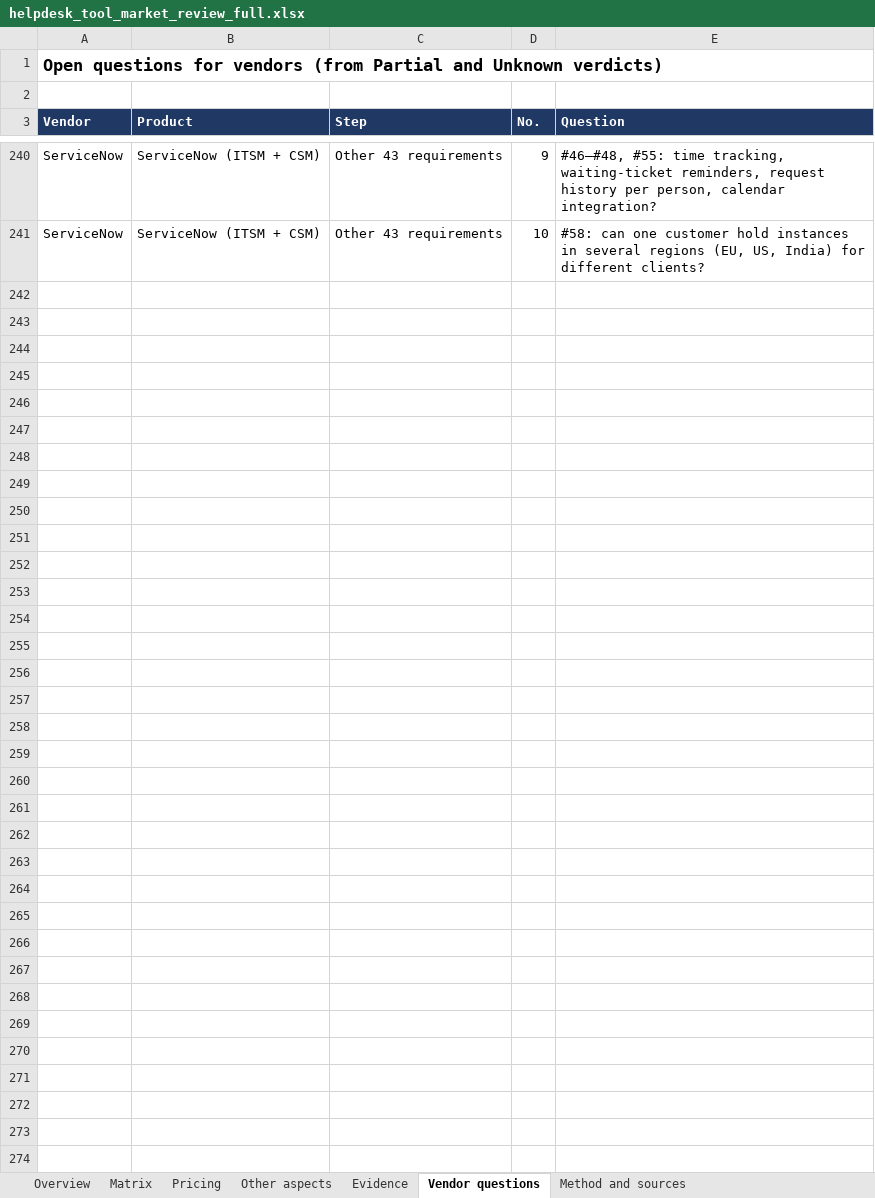
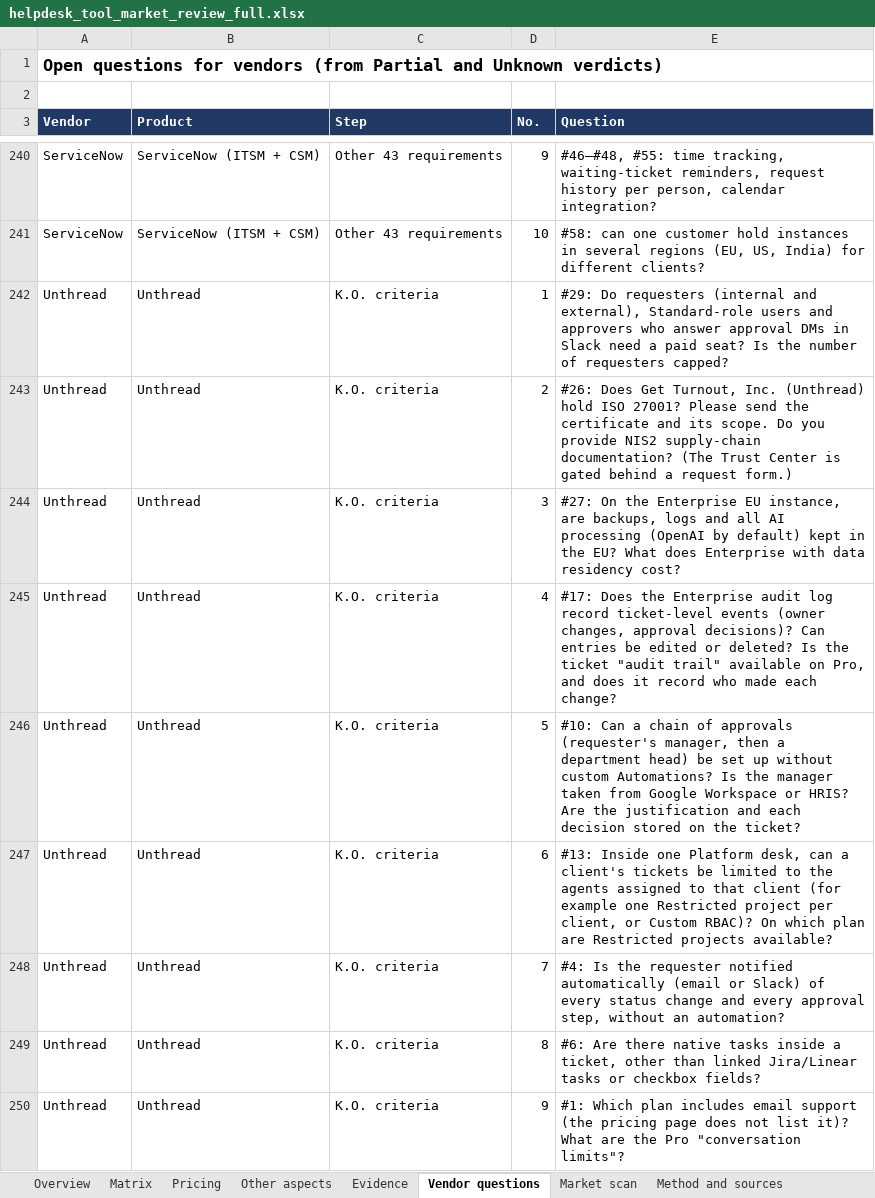
Before and after one commit to Appsilon/Operations_Ticketing_system, an Excel workbook: output/helpdesk_tool_market_review_full.xlsx, sheet Vendor questions, drawn as a sheet; only a part is shown, gaps mark what is left out; values as stored, in another font and other column widths than the file's, no borders; the diff covers the shown part only; the diff names each change by its address in the sheet, - before the commit and + after, or states it on an @@ line.

```diff
--- a/output/helpdesk_tool_market_review_full.xlsx (sheet Vendor questions)
+++ b/output/helpdesk_tool_market_review_full.xlsx (sheet Vendor questions)
+sheet tab: Market scan
+row 242: Unthread | Unthread | K.O. criteria | 1 | #29: Do requesters (internal and external), Standard-role users and approvers who answer approval DMs in Slack need a paid seat? Is the number of requesters capped?
+row 243: Unthread | Unthread | K.O. criteria | 2 | #26: Does Get Turnout, Inc. (Unthread) hold ISO 27001? Please send the certificate and its scope. Do you provide NIS2 supply-chain documentation? (The Trust Center is gated behind a request form.)
+row 244: Unthread | Unthread | K.O. criteria | 3 | #27: On the Enterprise EU instance, are backups, logs and all AI processing (OpenAI by default) kept in the EU? What does Enterprise with data residency cost?
+row 245: Unthread | Unthread | K.O. criteria | 4 | #17: Does the Enterprise audit log record ticket-level events (owner changes, approval decisions)? Can entries be edited or deleted? Is the ticket "audit trail" available on Pro, and does it record who made each change?
+row 246: Unthread | Unthread | K.O. criteria | 5 | #10: Can a chain of approvals (requester's manager, then a department head) be set up without custom Automations? Is the manager taken from Google Workspace or HRIS? Are the justification and each decision stored on the ticket?
+row 247: Unthread | Unthread | K.O. criteria | 6 | #13: Inside one Platform desk, can a client's tickets be limited to the agents assigned to that client (for example one Restricted project per client, or Custom RBAC)? On which plan are Restricted projects available?
+row 248: Unthread | Unthread | K.O. criteria | 7 | #4: Is the requester notified automatically (email or Slack) of every status change and every approval step, without an automation?
+row 249: Unthread | Unthread | K.O. criteria | 8 | #6: Are there native tasks inside a ticket, other than linked Jira/Linear tasks or checkbox fields?
+row 250: Unthread | Unthread | K.O. criteria | 9 | #1: Which plan includes email support (the pricing page does not list it)? What are the Pro "conversation limits"?
```
Also changed, not shown: 193 added rows elsewhere in this sheet, sheet Evidence, sheet Pricing, sheet Other aspects, sheet Overview, sheet Matrix, sheet Method and sources, formulas that keep their value, 2 other files.
